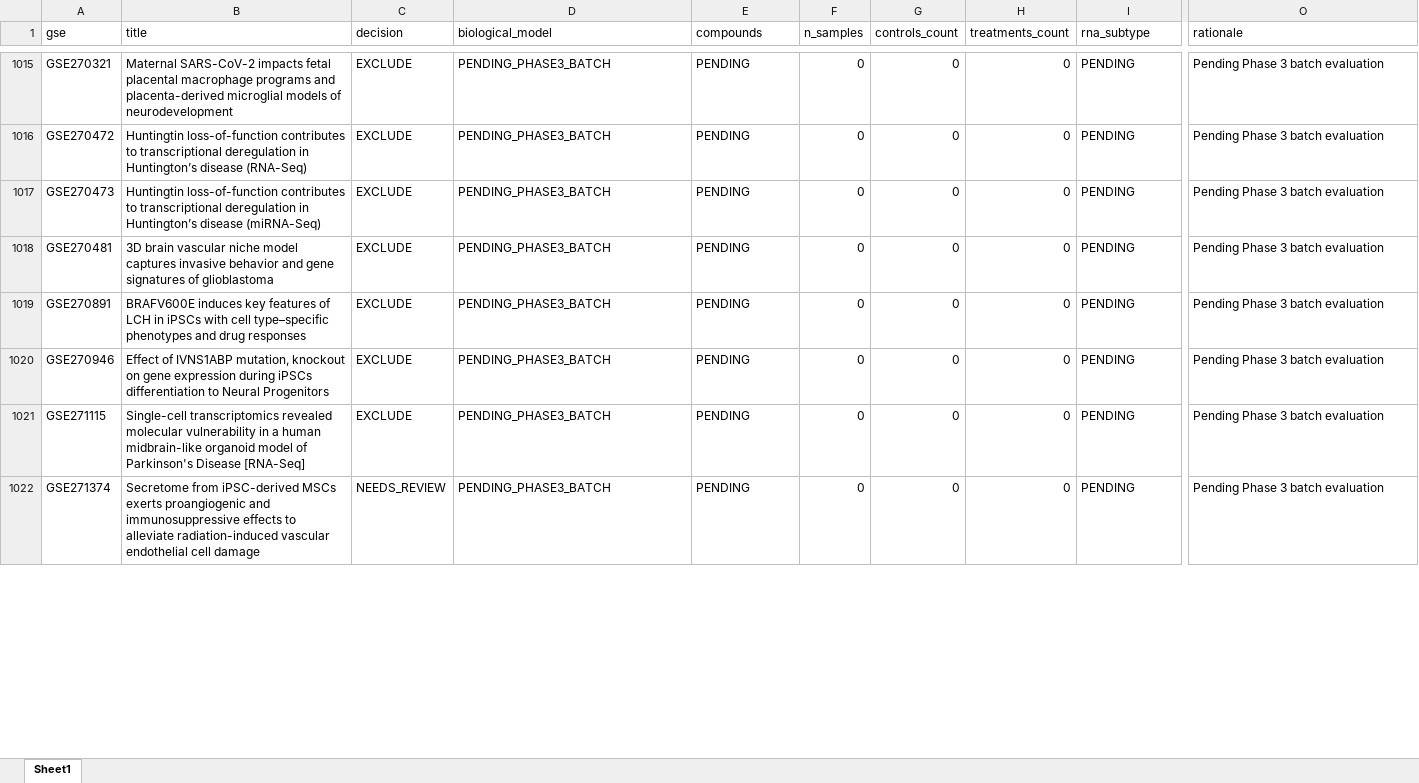
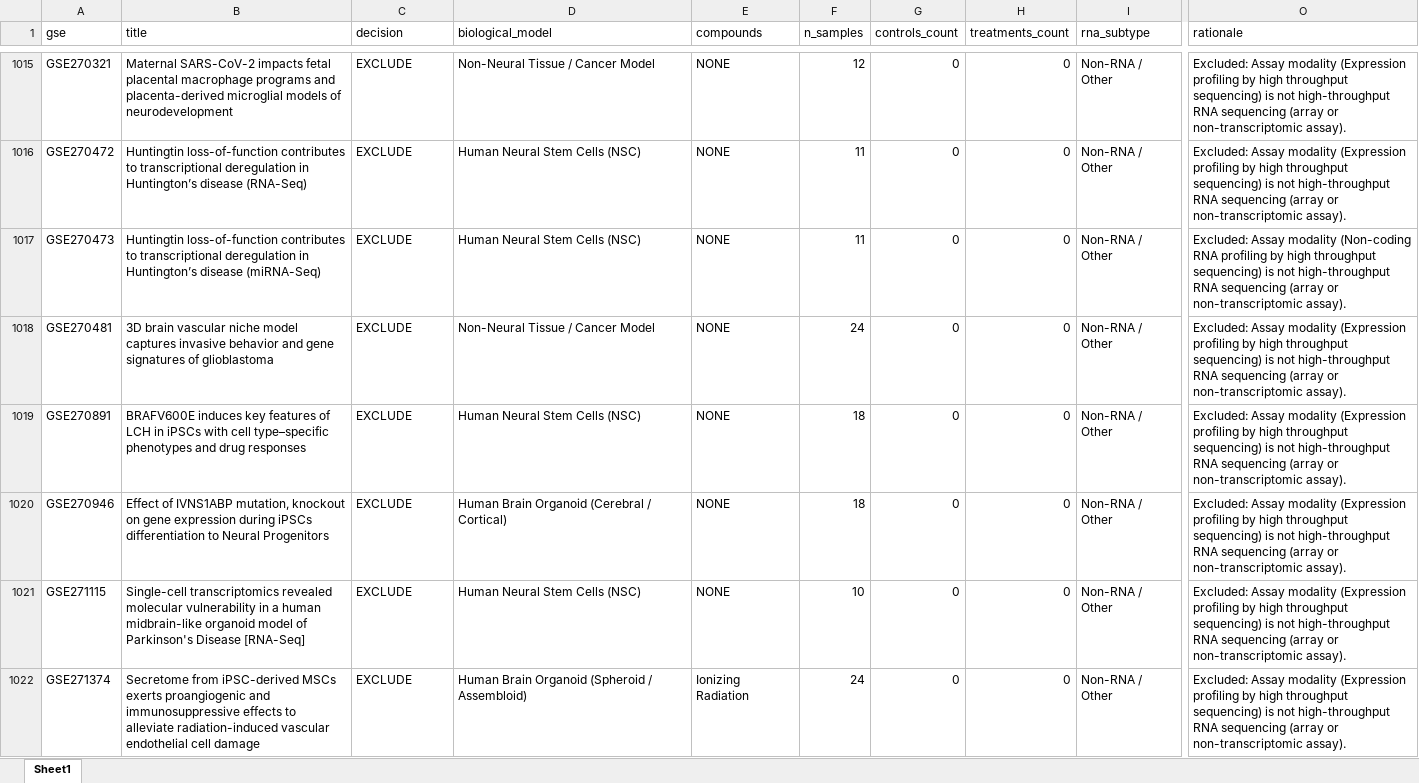
Before and after one commit to bioprintingLabsInc/DNT-Organoid-AI, an Excel workbook: data/metadata/dnt_master_dataset_inventory.xlsx, sheet Sheet1, drawn as a sheet; only a part is shown, gaps mark what is left out; values as stored, in another font and other column widths than the file's, no borders; the diff covers the shown part only; the diff names each change by its address in the sheet, - before the commit and + after, or states it on an @@ line.

```diff
--- a/data/metadata/dnt_master_dataset_inventory.xlsx (sheet Sheet1)
+++ b/data/metadata/dnt_master_dataset_inventory.xlsx (sheet Sheet1)
-D1015 (biological_model): PENDING_PHASE3_BATCH
+D1015 (biological_model): Non-Neural Tissue / Cancer Model
-E1015:E1021 (compounds): PENDING
+E1015:E1021 (compounds): NONE
-F1015 (n_samples): 0
+F1015 (n_samples): 12
-I1015:I1022 (rna_subtype): PENDING
+I1015:I1022 (rna_subtype): Non-RNA / Other
-O1015:O1016 (rationale): Pending Phase 3 batch evaluation
+O1015:O1016 (rationale): Excluded: Assay modality (Expression profiling by high throughput sequencing) is not high-throughput RNA sequencing (array or non-transcriptomic assay).
-D1016:D1017 (biological_model): PENDING_PHASE3_BATCH
+D1016:D1017 (biological_model): Human Neural Stem Cells (NSC)
-F1016:F1017 (n_samples): 0
+F1016:F1017 (n_samples): 11
-O1017 (rationale): Pending Phase 3 batch evaluation
+O1017 (rationale): Excluded: Assay modality (Non-coding RNA profiling by high throughput sequencing) is not high-throughput RNA sequencing (array or non-transcriptomic assay).
-D1018 (biological_model): PENDING_PHASE3_BATCH
+D1018 (biological_model): Non-Neural Tissue / Cancer Model
-F1018 (n_samples): 0
+F1018 (n_samples): 24
-O1018:O1022 (rationale): Pending Phase 3 batch evaluation
+O1018:O1022 (rationale): Excluded: Assay modality (Expression profiling by high throughput sequencing) is not high-throughput RNA sequencing (array or non-transcriptomic assay).
-D1019 (biological_model): PENDING_PHASE3_BATCH
+D1019 (biological_model): Human Neural Stem Cells (NSC)
-F1019:F1020 (n_samples): 0
+F1019:F1020 (n_samples): 18
-D1020 (biological_model): PENDING_PHASE3_BATCH
+D1020 (biological_model): Human Brain Organoid (Cerebral / Cortical)
-D1021 (biological_model): PENDING_PHASE3_BATCH
+D1021 (biological_model): Human Neural Stem Cells (NSC)
-F1021 (n_samples): 0
+F1021 (n_samples): 10
-C1022 (decision): NEEDS_REVIEW
+C1022 (decision): EXCLUDE
-D1022 (biological_model): PENDING_PHASE3_BATCH
+D1022 (biological_model): Human Brain Organoid (Spheroid / Assembloid)
-E1022 (compounds): PENDING
+E1022 (compounds): Ionizing Radiation
-F1022 (n_samples): 0
+F1022 (n_samples): 24
```
Also changed, not shown: 207 edited cells elsewhere in this sheet, outputs/verification/phase3/phase3_decision_log.xlsx, outputs/verification/phase3/phase3_master_inventory.xlsx, 8 other files.
